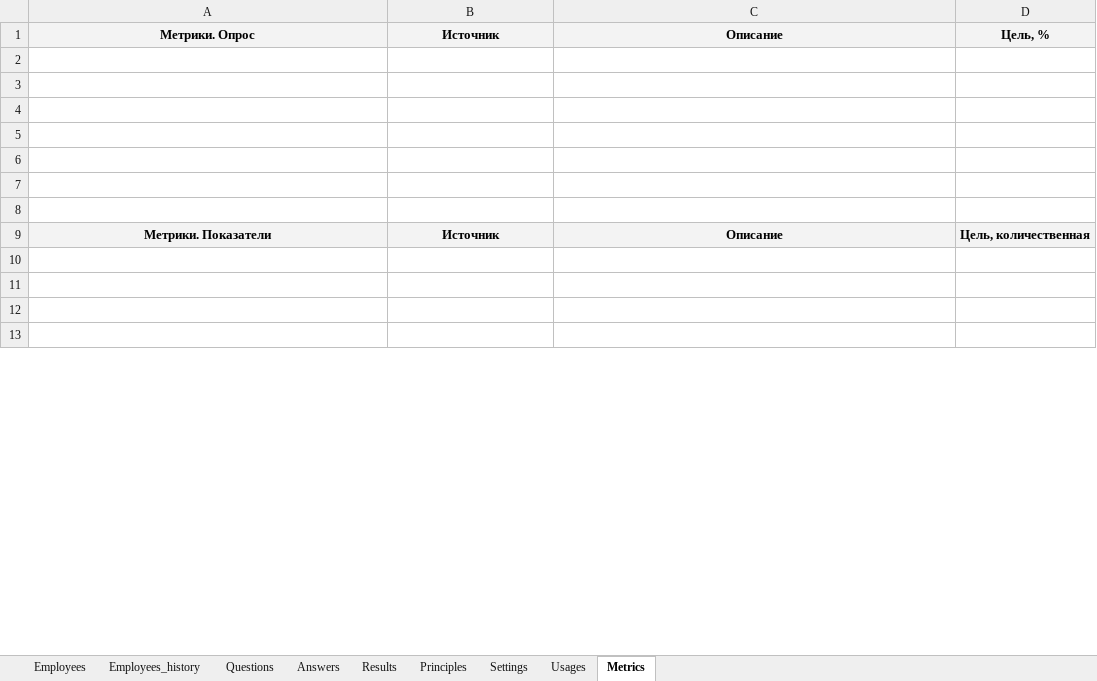
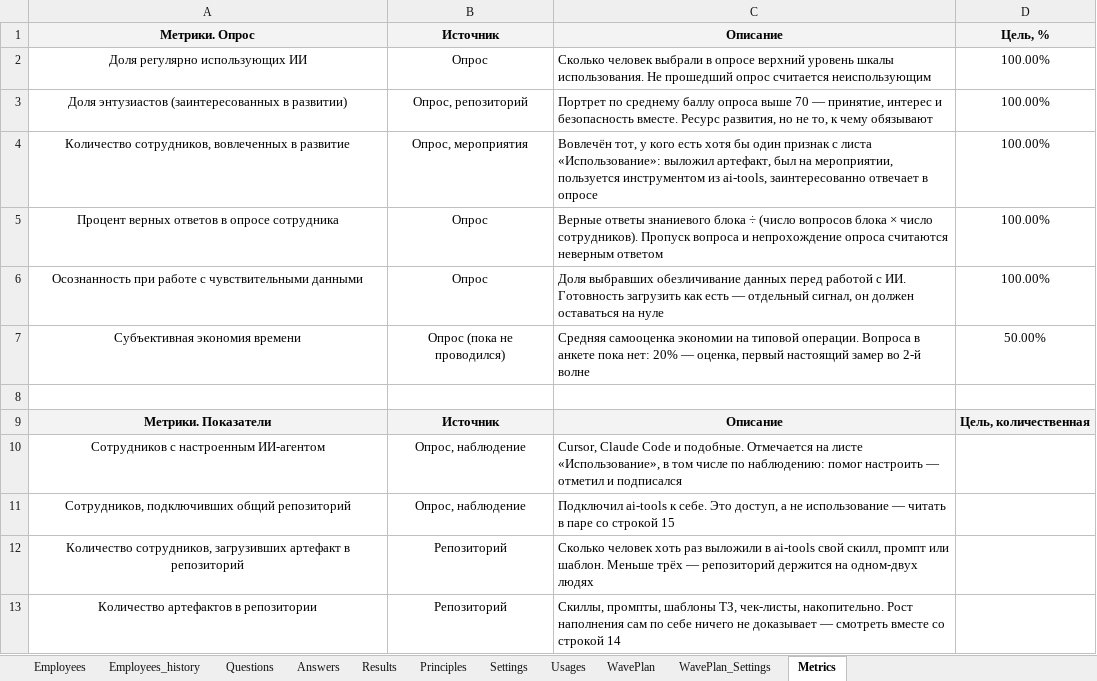
Before and after one commit to john7ross/AiEmployeeTest, an Excel workbook: For Google Sheets - AiEmployeeTest.xlsx, sheet Metrics, drawn as a sheet; only a part is shown; values as stored, in another font and other column widths than the file's, no borders; the diff covers the shown part only; the diff names each change by its address in the sheet, - before the commit and + after, or states it on an @@ line.

```diff
--- a/For Google Sheets - AiEmployeeTest.xlsx (sheet Metrics)
+++ b/For Google Sheets - AiEmployeeTest.xlsx (sheet Metrics)
+sheet tab: WavePlan
+sheet tab: WavePlan_Settings
-row 2: (empty)
+row 2: Доля регулярно использующих ИИ | Опрос | Сколько человек выбрали в опросе верхний уровень шкалы использования. Не прошедший опрос считается неиспользующим | 100.00%
-row 3: (empty)
+row 3: Доля энтузиастов (заинтересованных в развитии) | Опрос, репозиторий | Портрет по среднему баллу опроса выше 70 — принятие, интерес и безопасность вместе. Ресурс развития, но не то, к чему обязывают | 100.00%
-row 4: (empty)
+row 4: Количество сотрудников, вовлеченных в развитие | Опрос, мероприятия | Вовлечён тот, у кого есть хотя бы один признак с листа «Использование»: выложил артефакт, был на мероприятии, пользуется инструментом из ai-tools, заинтересованно отвечает в опросе | 100.00%
-row 5: (empty)
+row 5: Процент верных ответов в опросе сотрудника | Опрос | Верные ответы знаниевого блока ÷ (число вопросов блока × число сотрудников). Пропуск вопроса и непрохождение опроса считаются неверным ответом | 100.00%
-row 6: (empty)
+row 6: Осознанность при работе с чувствительными данными | Опрос | Доля выбравших обезличивание данных перед работой с ИИ. Готовность загрузить как есть — отдельный сигнал, он должен оставаться на нуле | 100.00%
-row 7: (empty)
+row 7: Субъективная экономия времени | Опрос (пока не проводился) | Средняя самооценка экономии на типовой операции. Вопроса в анкете пока нет: 20% — оценка, первый настоящий замер во 2-й волне | 50.00%
-row 10: (empty)
+row 10: Сотрудников с настроенным ИИ-агентом | Опрос, наблюдение | Cursor, Claude Code и подобные. Отмечается на листе «Использование», в том числе по наблюдению: помог настроить — отметил и подписался
-row 11: (empty)
+row 11: Сотрудников, подключивших общий репозиторий | Опрос, наблюдение | Подключил ai-tools к себе. Это доступ, а не использование — читать в паре со строкой 15
-row 12: (empty)
+row 12: Количество сотрудников, загрузивших артефакт в репозиторий | Репозиторий | Сколько человек хоть раз выложили в ai-tools свой скилл, промпт или шаблон. Меньше трёх — репозиторий держится на одном-двух людях
-row 13: (empty)
+row 13: Количество артефактов в репозитории | Репозиторий | Скиллы, промпты, шаблоны ТЗ, чек-листы, накопительно. Рост наполнения сам по себе ничего не доказывает — смотреть вместе со строкой 14
```
Also changed, not shown: 4 added rows and 15 edited cells elsewhere in this sheet, sheet Usages, sheet Answers, sheet Employees_history, sheet Employees, sheet Results, sheet Settings, 1 more sheet, 5 other files.
